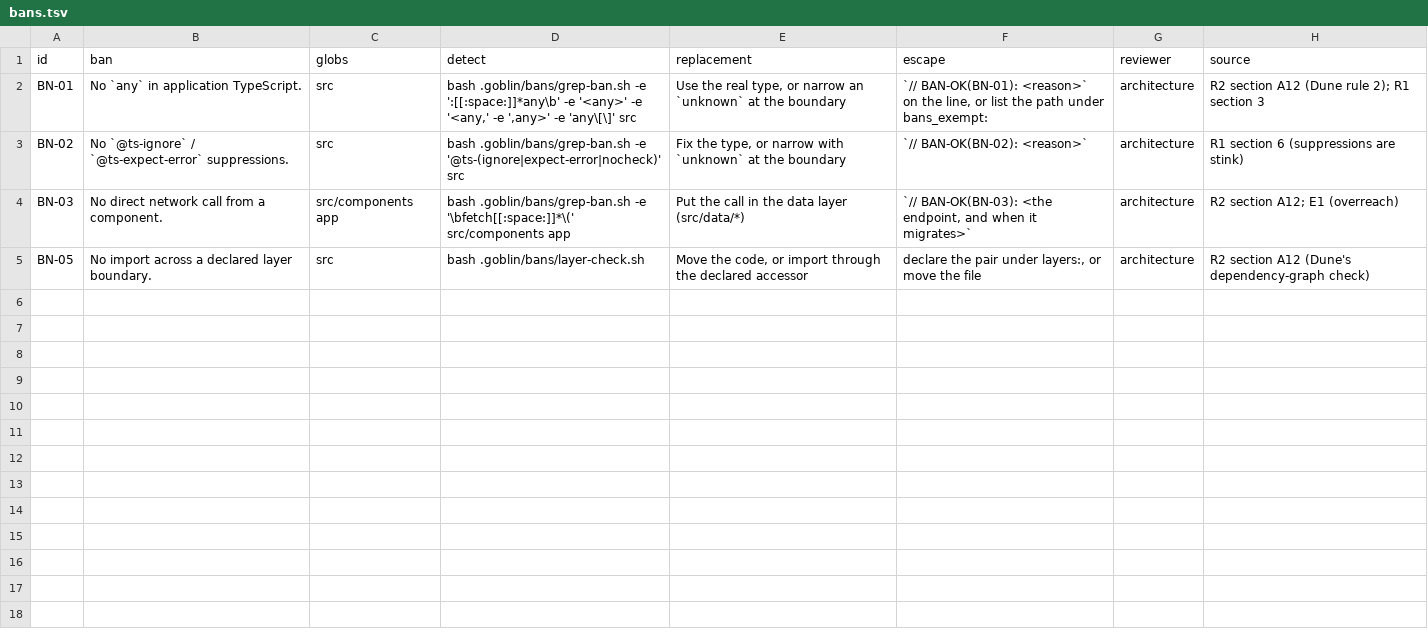
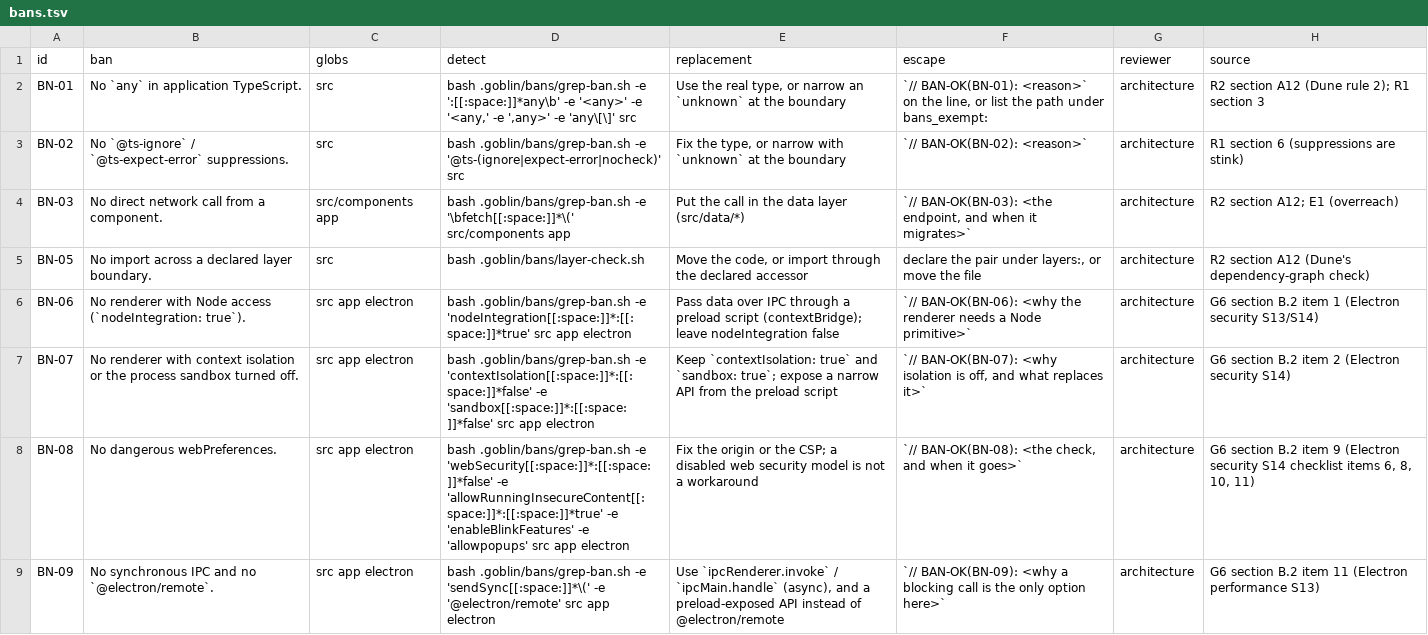
Before and after one commit to harveynguyen33/gobstack, a TSV file: manifest/bans.tsv, drawn as a sheet.

```diff
--- a/manifest/bans.tsv
+++ b/manifest/bans.tsv
@@ -5 +5,5 @@ BN-03	No direct network call from a component.	src/components app	bash .goblin/b
 BN-05	No import across a declared layer boundary.	src	bash .goblin/bans/layer-check.sh	Move the code, or import through the declared accessor	declare the pair under layers:, or move the file	architecture	R2 section A12 (Dune's dependency-graph check)
+BN-06	No renderer with Node access (`nodeIntegration: true`).	src app electron	bash .goblin/bans/grep-ban.sh -e 'nodeIntegration[[:space:]]*:[[:space:]]*true' src app electron	Pass data over IPC through a preload script (contextBridge); leave nodeIntegration false	`// BAN-OK(BN-06): <why the renderer needs a Node primitive>`	architecture	G6 section B.2 item 1 (Electron security S13/S14)
+BN-07	No renderer with context isolation or the process sandbox turned off.	src app electron	bash .goblin/bans/grep-ban.sh -e 'contextIsolation[[:space:]]*:[[:space:]]*false' -e 'sandbox[[:space:]]*:[[:space:]]*false' src app electron	Keep `contextIsolation: true` and `sandbox: true`; expose a narrow API from the preload script	`// BAN-OK(BN-07): <why isolation is off, and what replaces it>`	architecture	G6 section B.2 item 2 (Electron security S14)
+BN-08	No dangerous webPreferences.	src app electron	bash .goblin/bans/grep-ban.sh -e 'webSecurity[[:space:]]*:[[:space:]]*false' -e 'allowRunningInsecureContent[[:space:]]*:[[:space:]]*true' -e 'enableBlinkFeatures' -e 'allowpopups' src app electron	Fix the origin or the CSP; a disabled web security model is not a workaround	`// BAN-OK(BN-08): <the check, and when it goes>`	architecture	G6 section B.2 item 9 (Electron security S14 checklist items 6, 8, 10, 11)
+BN-09	No synchronous IPC and no `@electron/remote`.	src app electron	bash .goblin/bans/grep-ban.sh -e 'sendSync[[:space:]]*\(' -e '@electron/remote' src app electron	Use `ipcRenderer.invoke` / `ipcMain.handle` (async), and a preload-exposed API instead of @electron/remote	`// BAN-OK(BN-09): <why a blocking call is the only option here>`	architecture	G6 section B.2 item 11 (Electron performance S13)
```
Also changed, not shown: manifest/classes.tsv, manifest/enforcement.tsv, 4 other files.
